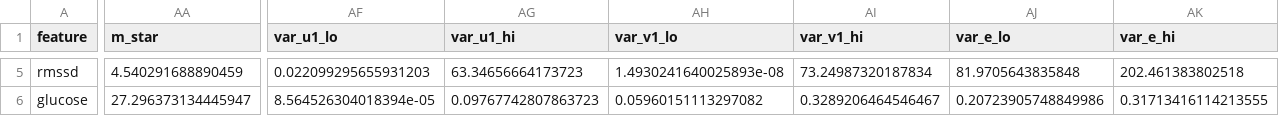
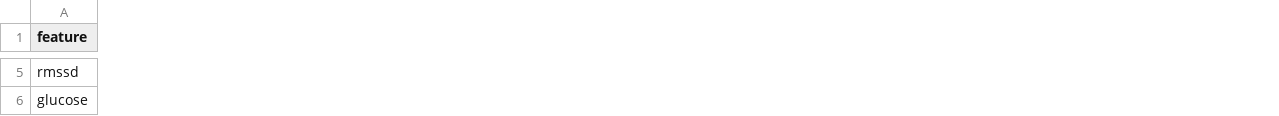
Before and after one commit to sangyu/phaseffect, a CSV file: tables/rep03_components.csv, drawn as a sheet; only a part is shown, gaps mark what is left out; the diff covers the shown part only; the diff names each change by its address in the sheet, - before the commit and + after, or states it on an @@ line.

```diff
--- a/tables/rep03_components.csv
+++ b/tables/rep03_components.csv
-column AA (m_star), rows 5-6: 4.540291688890459 | 27.296373134445947
-column AF (var_u1_lo), rows 5-6: 0.022099295655931203 | 8.564526304018394e-05
-column AG (var_u1_hi), rows 5-6: 63.34656664173723 | 0.09767742807863723
-column AH (var_v1_lo), rows 5-6: 1.4930241640025893e-08 | 0.05960151113297082
-column AI (var_v1_hi), rows 5-6: 73.24987320187834 | 0.3289206464546467
-column AJ (var_e_lo), rows 5-6: 81.9705643835848 | 0.20723905748849986
-column AK (var_e_hi), rows 5-6: 202.461383802518 | 0.31713416114213555
```
Also changed, not shown: 9 removed columns and 33 edited cells elsewhere in this file, docs/tables/rep03_components.csv, 20 other files.
